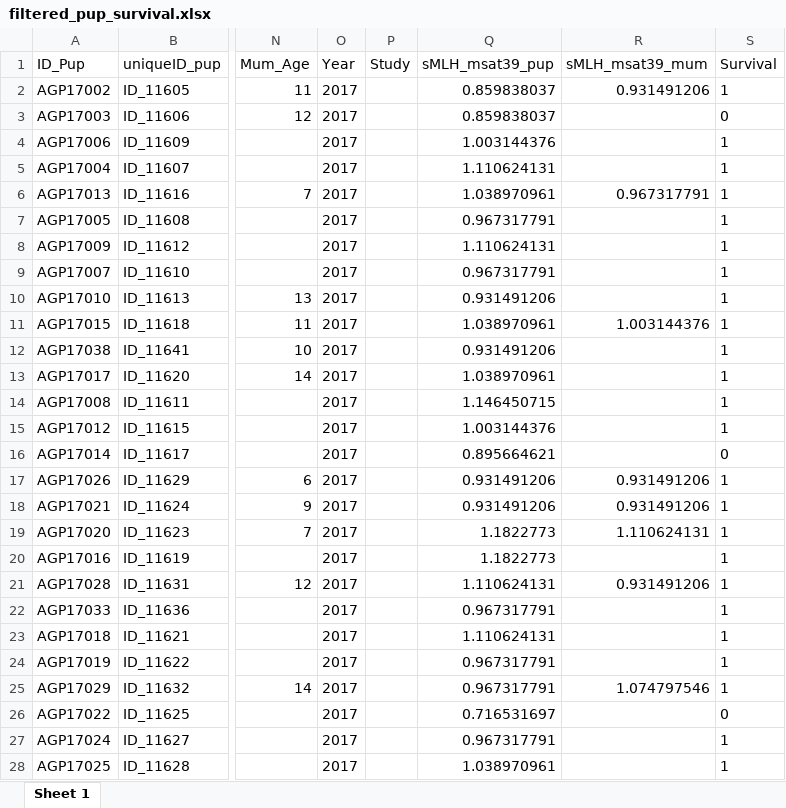
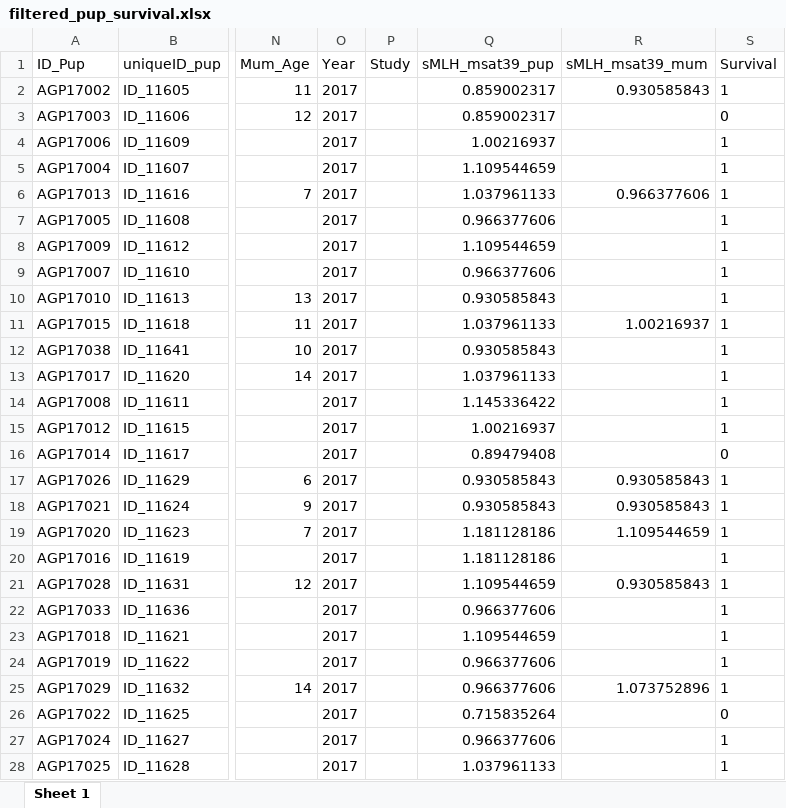
Before and after one commit to apaijmans/inbreeding-pup-growth, an Excel workbook: Data/Processed/filtered_pup_survival.xlsx, sheet Sheet 1, drawn as a sheet; only a part is shown, gaps mark what is left out; values as stored, in another font and other column widths than the file's, no borders; the diff covers the shown part only; the diff names each change by its address in the sheet, - before the commit and + after, or states it on an @@ line.

```diff
--- a/Data/Processed/filtered_pup_survival.xlsx (sheet Sheet 1)
+++ b/Data/Processed/filtered_pup_survival.xlsx (sheet Sheet 1)
-Q2:Q3 (sMLH_msat39_pup): 0.859838037
+Q2:Q3 (sMLH_msat39_pup): 0.859002317
-R2 (sMLH_msat39_mum): 0.931491206
+R2 (sMLH_msat39_mum): 0.930585843
-Q4 (sMLH_msat39_pup): 1.003144376
+Q4 (sMLH_msat39_pup): 1.00216937
-Q5 (sMLH_msat39_pup): 1.110624131
+Q5 (sMLH_msat39_pup): 1.109544659
-Q6 (sMLH_msat39_pup): 1.038970961
+Q6 (sMLH_msat39_pup): 1.037961133
-R6 (sMLH_msat39_mum): 0.967317791
+R6 (sMLH_msat39_mum): 0.966377606
-Q7 (sMLH_msat39_pup): 0.967317791
+Q7 (sMLH_msat39_pup): 0.966377606
-Q8 (sMLH_msat39_pup): 1.110624131
+Q8 (sMLH_msat39_pup): 1.109544659
-Q9 (sMLH_msat39_pup): 0.967317791
+Q9 (sMLH_msat39_pup): 0.966377606
-Q10 (sMLH_msat39_pup): 0.931491206
+Q10 (sMLH_msat39_pup): 0.930585843
-Q11 (sMLH_msat39_pup): 1.038970961
+Q11 (sMLH_msat39_pup): 1.037961133
-R11 (sMLH_msat39_mum): 1.003144376
+R11 (sMLH_msat39_mum): 1.00216937
-Q12 (sMLH_msat39_pup): 0.931491206
+Q12 (sMLH_msat39_pup): 0.930585843
-Q13 (sMLH_msat39_pup): 1.038970961
+Q13 (sMLH_msat39_pup): 1.037961133
-Q14 (sMLH_msat39_pup): 1.146450715
+Q14 (sMLH_msat39_pup): 1.145336422
-Q15 (sMLH_msat39_pup): 1.003144376
+Q15 (sMLH_msat39_pup): 1.00216937
-Q16 (sMLH_msat39_pup): 0.895664621
+Q16 (sMLH_msat39_pup): 0.89479408
-Q17:Q18 (sMLH_msat39_pup): 0.931491206
+Q17:Q18 (sMLH_msat39_pup): 0.930585843
-R17:R18 (sMLH_msat39_mum): 0.931491206
+R17:R18 (sMLH_msat39_mum): 0.930585843
-Q19:Q20 (sMLH_msat39_pup): 1.1822773
+Q19:Q20 (sMLH_msat39_pup): 1.181128186
-R19 (sMLH_msat39_mum): 1.110624131
+R19 (sMLH_msat39_mum): 1.109544659
-Q21 (sMLH_msat39_pup): 1.110624131
+Q21 (sMLH_msat39_pup): 1.109544659
-R21 (sMLH_msat39_mum): 0.931491206
+R21 (sMLH_msat39_mum): 0.930585843
-Q22 (sMLH_msat39_pup): 0.967317791
+Q22 (sMLH_msat39_pup): 0.966377606
-Q23 (sMLH_msat39_pup): 1.110624131
+Q23 (sMLH_msat39_pup): 1.109544659
-Q24:Q25 (sMLH_msat39_pup): 0.967317791
+Q24:Q25 (sMLH_msat39_pup): 0.966377606
-R25 (sMLH_msat39_mum): 1.074797546
+R25 (sMLH_msat39_mum): 1.073752896
-Q26 (sMLH_msat39_pup): 0.716531697
+Q26 (sMLH_msat39_pup): 0.715835264
-Q27 (sMLH_msat39_pup): 0.967317791
+Q27 (sMLH_msat39_pup): 0.966377606
-Q28 (sMLH_msat39_pup): 1.038970961
+Q28 (sMLH_msat39_pup): 1.037961133
```
Also changed, not shown: 1503 edited cells elsewhere in this sheet, Data/Processed/growth_sMLH_msats.xlsx, 5 other files.
